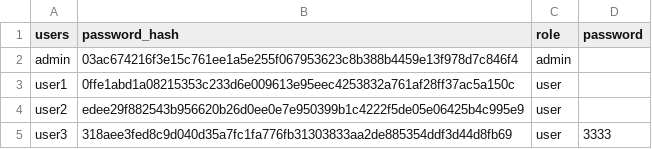
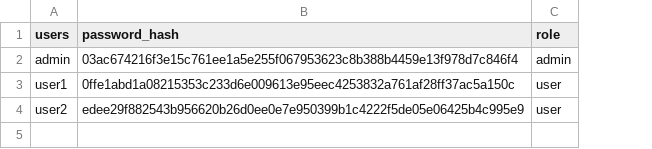
Before and after one commit to Strannik73/Fastapi, a CSV file: users.csv, drawn as a sheet; the diff names each change by its address in the sheet, - before the commit and + after, or states it on an @@ line.

```diff
--- a/users.csv
+++ b/users.csv
-column D (password), empty
-row 5: user3 | 318aee3fed8c9d040d35a7fc1fa776fb31303833aa2de885354ddf3d44d8fb69 | user | 3333
```
Also changed, not shown: 3 other files.
